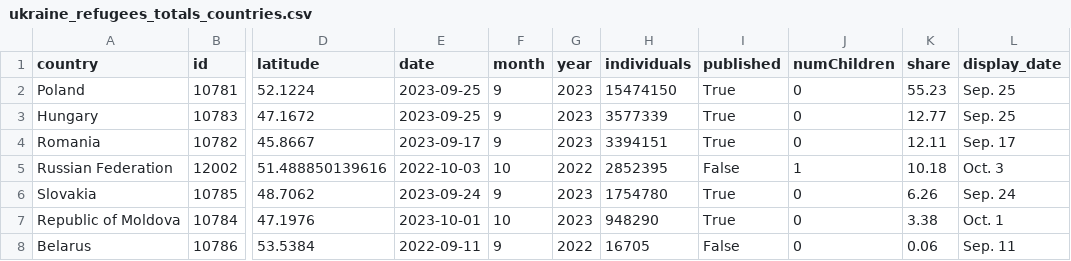
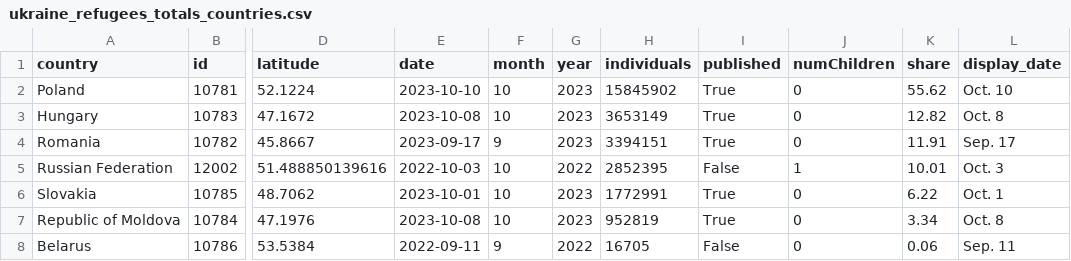
Before and after one commit to gridviz/ukraine-refugees, a CSV file: data/processed/ukraine_refugees_totals_countries.csv, drawn as a sheet; only a part is shown, gaps mark what is left out; the diff names each change by its address in the sheet, - before the commit and + after, or states it on an @@ line.

```diff
--- a/data/processed/ukraine_refugees_totals_countries.csv
+++ b/data/processed/ukraine_refugees_totals_countries.csv
-E2 (date): 2023-09-25
+E2 (date): 2023-10-10
-F2:F3 (month): 9
+F2:F3 (month): 10
-H2 (individuals): 15474150
+H2 (individuals): 15845902
-K2 (share): 55.23
+K2 (share): 55.62
-L2 (display_date): Sep. 25
+L2 (display_date): Oct. 10
-E3 (date): 2023-09-25
+E3 (date): 2023-10-08
-H3 (individuals): 3577339
+H3 (individuals): 3653149
-K3 (share): 12.77
+K3 (share): 12.82
-L3 (display_date): Sep. 25
+L3 (display_date): Oct. 8
-K4 (share): 12.11
+K4 (share): 11.91
-K5 (share): 10.18
+K5 (share): 10.01
-E6 (date): 2023-09-24
+E6 (date): 2023-10-01
-F6 (month): 9
+F6 (month): 10
-H6 (individuals): 1754780
+H6 (individuals): 1772991
-K6 (share): 6.26
+K6 (share): 6.22
-L6 (display_date): Sep. 24
+L6 (display_date): Oct. 1
-E7 (date): 2023-10-01
+E7 (date): 2023-10-08
-H7 (individuals): 948290
+H7 (individuals): 952819
-K7 (share): 3.38
+K7 (share): 3.34
-L7 (display_date): Oct. 1
+L7 (display_date): Oct. 8
```
Also changed, not shown: data/processed/ukraine_refugees_totals_timeseries.csv.
